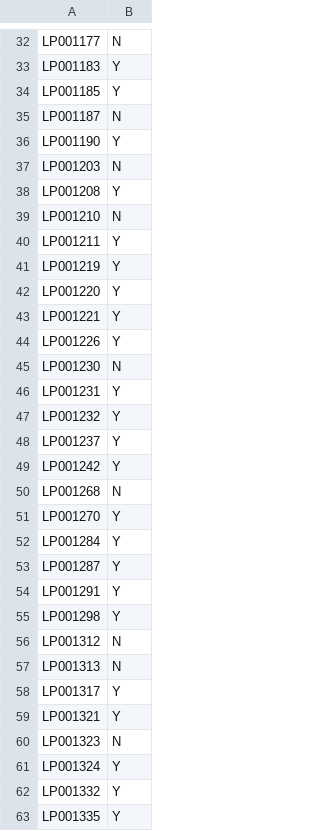
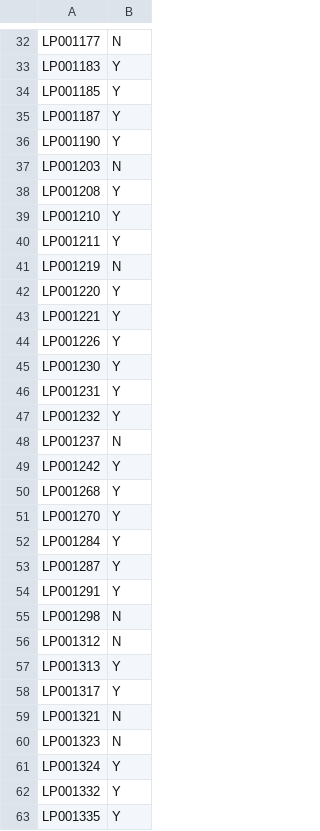
Before and after one commit to kariswanjiru/loan-prediction-hackathon, a CSV file: Treee.csv, drawn as a sheet; only a part is shown, gaps mark what is left out; the diff covers the shown part only.

```diff
--- a/Treee.csv
+++ b/Treee.csv
@@ -34,3 +34,3 @@ LP001183,Y
 LP001185,Y
-LP001187,N
+LP001187,Y
 LP001190,Y
@@ -38,5 +38,5 @@ LP001203,N
 LP001208,Y
-LP001210,N
+LP001210,Y
 LP001211,Y
-LP001219,Y
+LP001219,N
 LP001220,Y
@@ -44,8 +44,8 @@ LP001221,Y
 LP001226,Y
-LP001230,N
+LP001230,Y
 LP001231,Y
 LP001232,Y
-LP001237,Y
+LP001237,N
 LP001242,Y
-LP001268,N
+LP001268,Y
 LP001270,Y
@@ -54,7 +54,7 @@ LP001287,Y
 LP001291,Y
-LP001298,Y
+LP001298,N
 LP001312,N
-LP001313,N
+LP001313,Y
 LP001317,Y
-LP001321,Y
+LP001321,N
 LP001323,N
```
Also changed, not shown: 74 edited cells elsewhere in this file, 3 other files.
